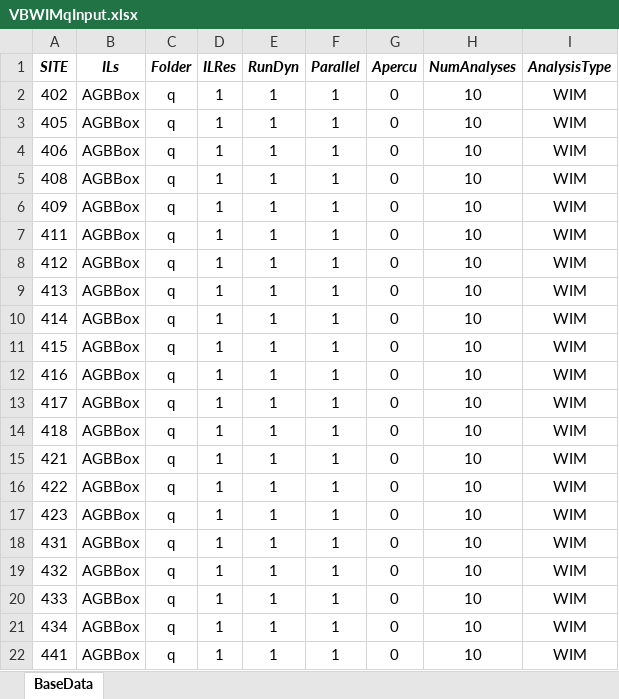
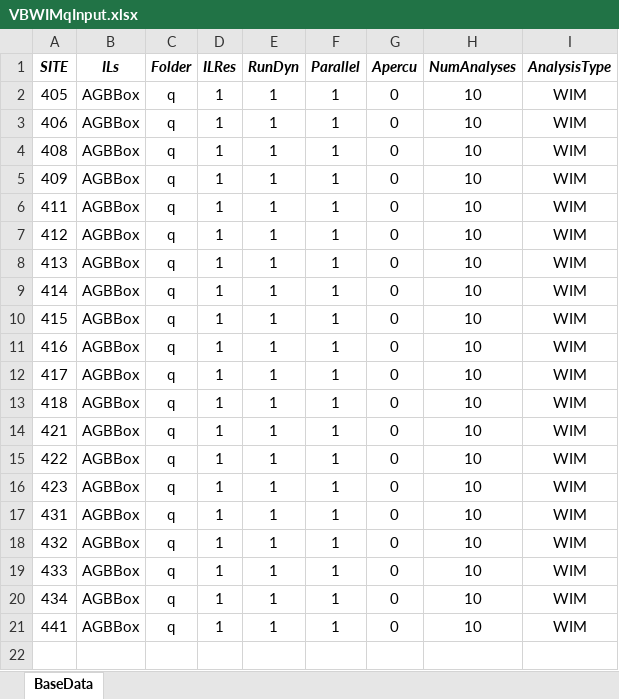
Before and after one commit to msjaarda/VirtualBridge2, an Excel workbook: Input/VBWIMqInput.xlsx, sheet BaseData, drawn as a sheet; values as stored, in another font and other column widths than the file's, no borders; the diff names each change by its address in the sheet, - before the commit and + after, or states it on an @@ line.

```diff
--- a/Input/VBWIMqInput.xlsx (sheet BaseData)
+++ b/Input/VBWIMqInput.xlsx (sheet BaseData)
-row 2: 402 | AGBBox | q | 1 | 1 | 1 | 0 | 10 | WIM
```
Also changed, not shown: 2 other files.
